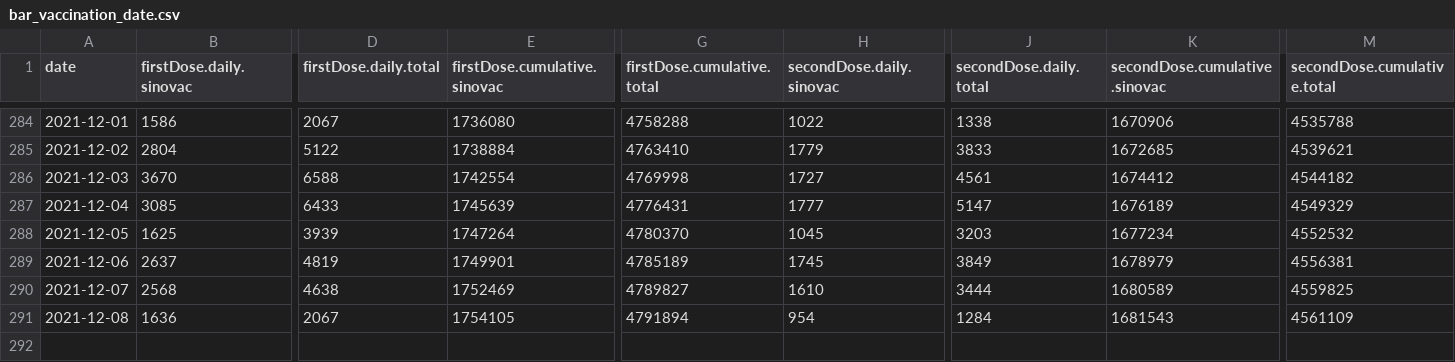
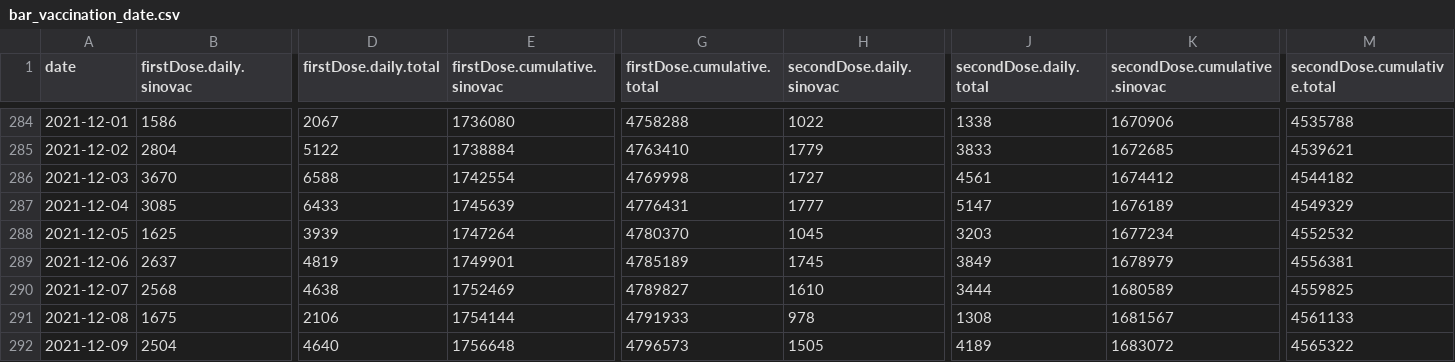
Before and after one commit to DLamdata/covidvaccine_hk, a CSV file: bar_vaccination_date.csv, drawn as a sheet; only a part is shown, gaps mark what is left out; rows hold the shown columns only; the diff covers the shown part only; the diff names each change by its address in the sheet, - before the commit and + after, or states it on an @@ line.

Commit message:
Flat: latest data (2021-12-09T13:03:49.575Z) {   "date": "2021-12-09T13:03:49.575Z",   "files": [     {       "name": "bar_age.csv",       "deltaBytes": 0,       "source": "https://static.data.gov.hk/covid-vaccine/bar_age.csv"     },     {       "name": "pie_venue.csv",       "deltaBytes": 0,       "source": "https://static.data.gov.hk/covid-vaccine/pie_venue.csv"     },     {       "name": "bar_vaccination_date.csv",       "deltaBytes": 226,       "source": "https://static.data.gov.hk/covid-vaccine/bar_vaccination_date.csv"     }   ] }

```diff
--- a/bar_vaccination_date.csv
+++ b/bar_vaccination_date.csv
-B291 (firstDose.daily.sinovac): 1636
+B291 (firstDose.daily.sinovac): 1675
-D291 (firstDose.daily.total): 2067
+D291 (firstDose.daily.total): 2106
-E291 (firstDose.cumulative.sinovac): 1754105
+E291 (firstDose.cumulative.sinovac): 1754144
-G291 (firstDose.cumulative.total): 4791894
+G291 (firstDose.cumulative.total): 4791933
-H291 (secondDose.daily.sinovac): 954
+H291 (secondDose.daily.sinovac): 978
-J291 (secondDose.daily.total): 1284
+J291 (secondDose.daily.total): 1308
-K291 (secondDose.cumulative.sinovac): 1681543
+K291 (secondDose.cumulative.sinovac): 1681567
-M291 (secondDose.cumulative.total): 4561109
+M291 (secondDose.cumulative.total): 4561133
+row 292: 2021-12-09 | 2504 | 4640 | 1756648 | 4796573 | 1505 | 4189 | 1683072 | 4565322
```
Also changed, not shown: 16 edited cells elsewhere in this file, bar_age.csv, 1 other file.
